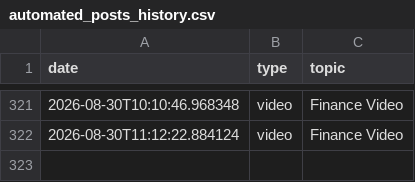
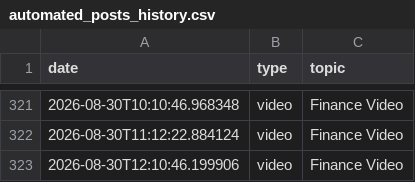
Before and after one commit to enigmaiq6-creator/Blowyourmind, a CSV file: flows/image_content_generator/tracking/automated_posts_history.csv, drawn as a sheet; only a part is shown, gaps mark what is left out.

```diff
--- a/flows/image_content_generator/tracking/automated_posts_history.csv
+++ b/flows/image_content_generator/tracking/automated_posts_history.csv
@@ -322 +322,2 @@ date,type,topic
 2026-08-30T11:12:22.884124,video,Finance Video
+2026-08-30T12:10:46.199906,video,Finance Video
```
Also changed, not shown: flows/image_content_generator/tracking/ideas_tracking.csv.
